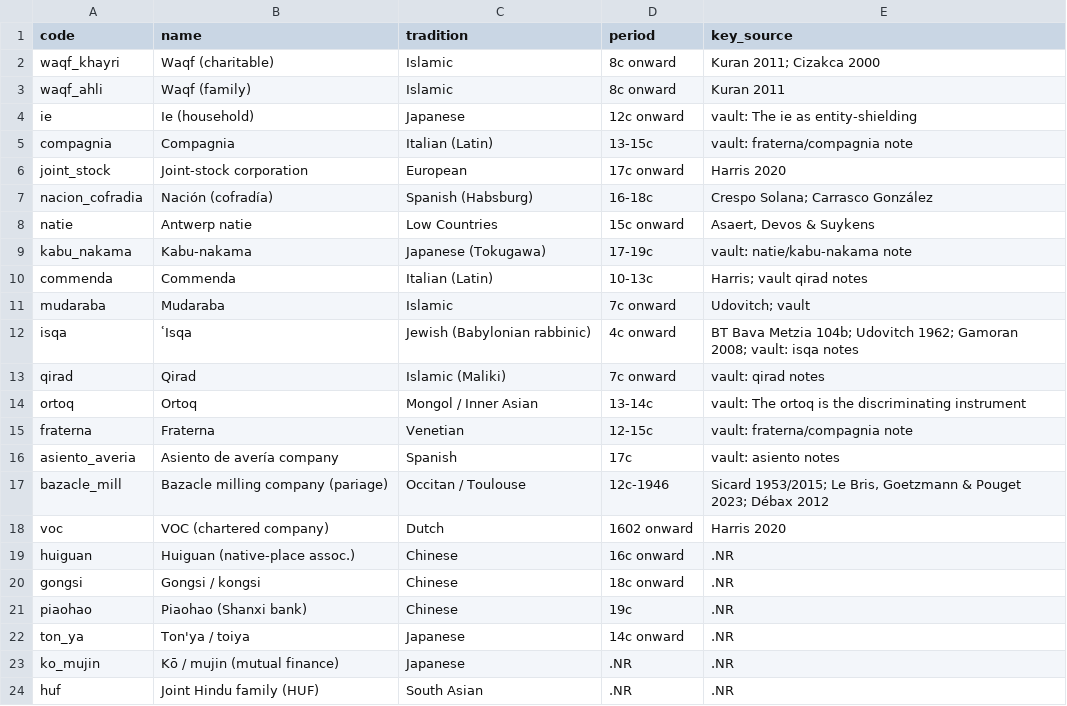
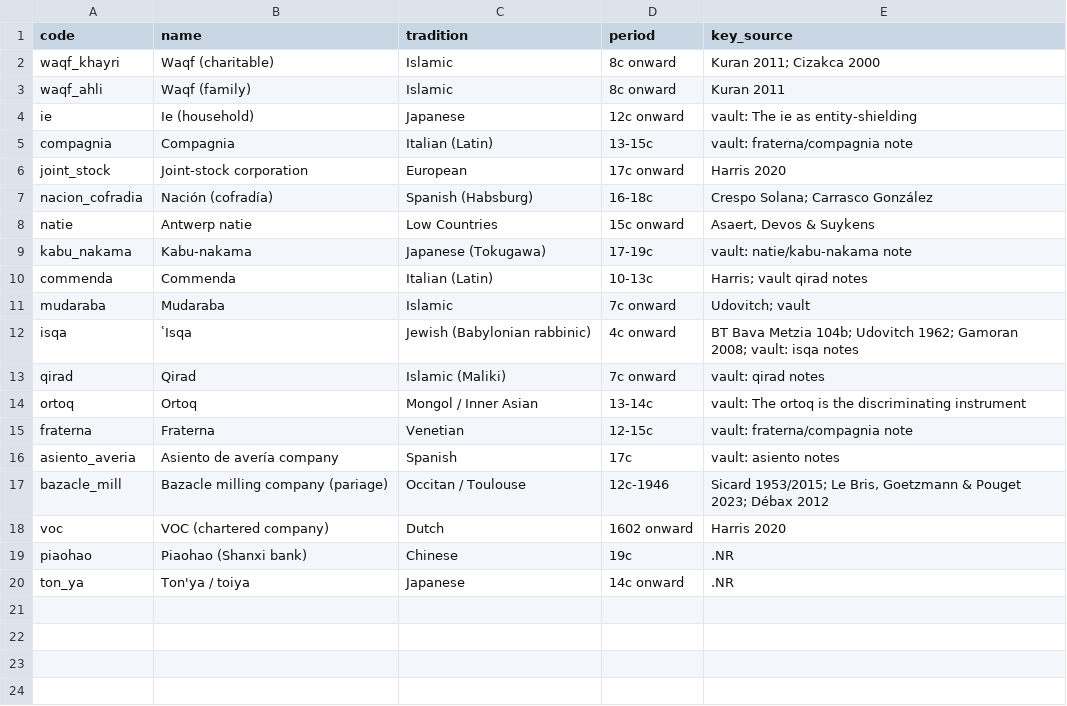
Before and after one commit to michaelschiltz/HistorEE_codebooks, a CSV file: vocabularies/organizational_form_type.csv, drawn as a sheet; the diff names each change by its address in the sheet, - before the commit and + after, or states it on an @@ line.

Commit message:
cooperative pooling forms folder added

```diff
--- a/vocabularies/organizational_form_type.csv
+++ b/vocabularies/organizational_form_type.csv
-row 19: huiguan | Huiguan (native-place assoc.) | Chinese | 16c onward | .NR
-row 20: gongsi | Gongsi / kongsi | Chinese | 18c onward | .NR
-row 23: ko_mujin | Kō / mujin (mutual finance) | Japanese | .NR | .NR
-row 24: huf | Joint Hindu family (HUF) | South Asian | .NR | .NR
```
Also changed, not shown: 7 other files.
